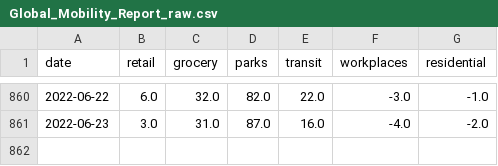
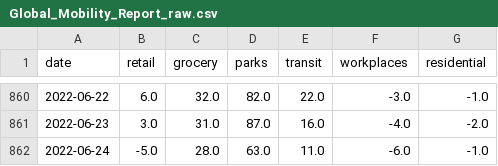
Before and after one commit to bisop-repo/dashboard, a CSV file: Global_Mobility_Report_raw.csv, drawn as a sheet; only a part is shown, gaps mark what is left out.

```diff
--- a/Global_Mobility_Report_raw.csv
+++ b/Global_Mobility_Report_raw.csv
@@ -861 +861,2 @@ date,retail,grocery,parks,transit,workplaces,residential
 2022-06-23,3.0,31.0,87.0,16.0,-4.0,-2.0
+2022-06-24,-5.0,28.0,63.0,11.0,-6.0,-1.0
```
Also changed, not shown: paq_vs_google.csv, paq_vs_google_diff.csv, 6 other files.
